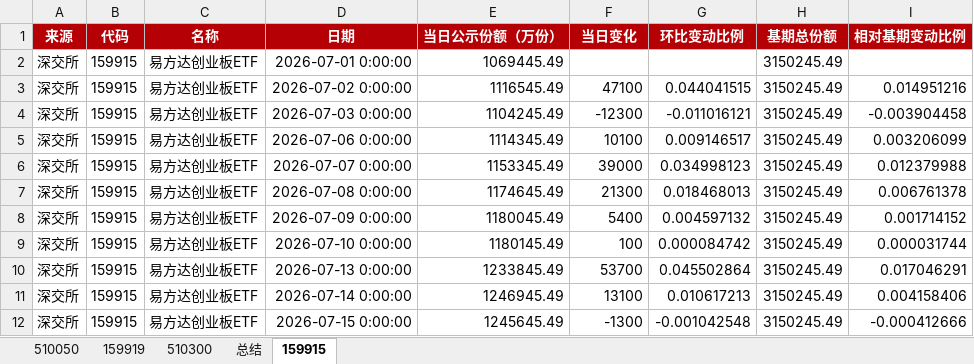
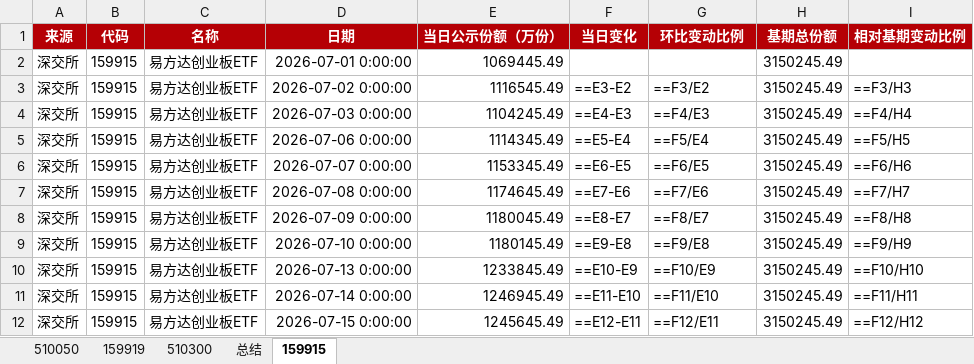
Before and after one commit to steve849739/Etf-tracker, an Excel workbook: etf跟踪.xlsx, sheet 159915, drawn as a sheet; only a part is shown; values as stored, in another font and other column widths than the file's, no borders; formulas without a stored value are shown as written; the diff covers the shown part only; the diff names each change by its address in the sheet, - before the commit and + after, or states it on an @@ line.

```diff
--- a/etf跟踪.xlsx (sheet 159915)
+++ b/etf跟踪.xlsx (sheet 159915)
-F3 (当日变化): 47100
+F3 (当日变化): ==E3-E2
-G3 (环比变动比例): 0.044041515
+G3 (环比变动比例): ==F3/E2
-I3 (相对基期变动比例): 0.014951216
+I3 (相对基期变动比例): ==F3/H3
-F4 (当日变化): -12300
+F4 (当日变化): ==E4-E3
-G4 (环比变动比例): -0.011016121
+G4 (环比变动比例): ==F4/E3
-I4 (相对基期变动比例): -0.003904458
+I4 (相对基期变动比例): ==F4/H4
-F5 (当日变化): 10100
+F5 (当日变化): ==E5-E4
-G5 (环比变动比例): 0.009146517
+G5 (环比变动比例): ==F5/E4
-I5 (相对基期变动比例): 0.003206099
+I5 (相对基期变动比例): ==F5/H5
-F6 (当日变化): 39000
+F6 (当日变化): ==E6-E5
-G6 (环比变动比例): 0.034998123
+G6 (环比变动比例): ==F6/E5
-I6 (相对基期变动比例): 0.012379988
+I6 (相对基期变动比例): ==F6/H6
-F7 (当日变化): 21300
+F7 (当日变化): ==E7-E6
-G7 (环比变动比例): 0.018468013
+G7 (环比变动比例): ==F7/E6
-I7 (相对基期变动比例): 0.006761378
+I7 (相对基期变动比例): ==F7/H7
-F8 (当日变化): 5400
+F8 (当日变化): ==E8-E7
-G8 (环比变动比例): 0.004597132
+G8 (环比变动比例): ==F8/E7
-I8 (相对基期变动比例): 0.001714152
+I8 (相对基期变动比例): ==F8/H8
-F9 (当日变化): 100
+F9 (当日变化): ==E9-E8
-G9 (环比变动比例): 0.000084742
+G9 (环比变动比例): ==F9/E8
-I9 (相对基期变动比例): 0.000031744
+I9 (相对基期变动比例): ==F9/H9
-F10 (当日变化): 53700
+F10 (当日变化): ==E10-E9
-G10 (环比变动比例): 0.045502864
+G10 (环比变动比例): ==F10/E9
-I10 (相对基期变动比例): 0.017046291
+I10 (相对基期变动比例): ==F10/H10
-F11 (当日变化): 13100
+F11 (当日变化): ==E11-E10
-G11 (环比变动比例): 0.010617213
+G11 (环比变动比例): ==F11/E10
-I11 (相对基期变动比例): 0.004158406
+I11 (相对基期变动比例): ==F11/H11
-F12 (当日变化): -1300
+F12 (当日变化): ==E12-E11
-G12 (环比变动比例): -0.001042548
+G12 (环比变动比例): ==F12/E11
-I12 (相对基期变动比例): -0.000412666
+I12 (相对基期变动比例): ==F12/H12
```
Also changed, not shown: 39 edited cells elsewhere in this sheet, sheet 159919, sheet 510050, sheet 510300, sheet 总结, 2 other files.
